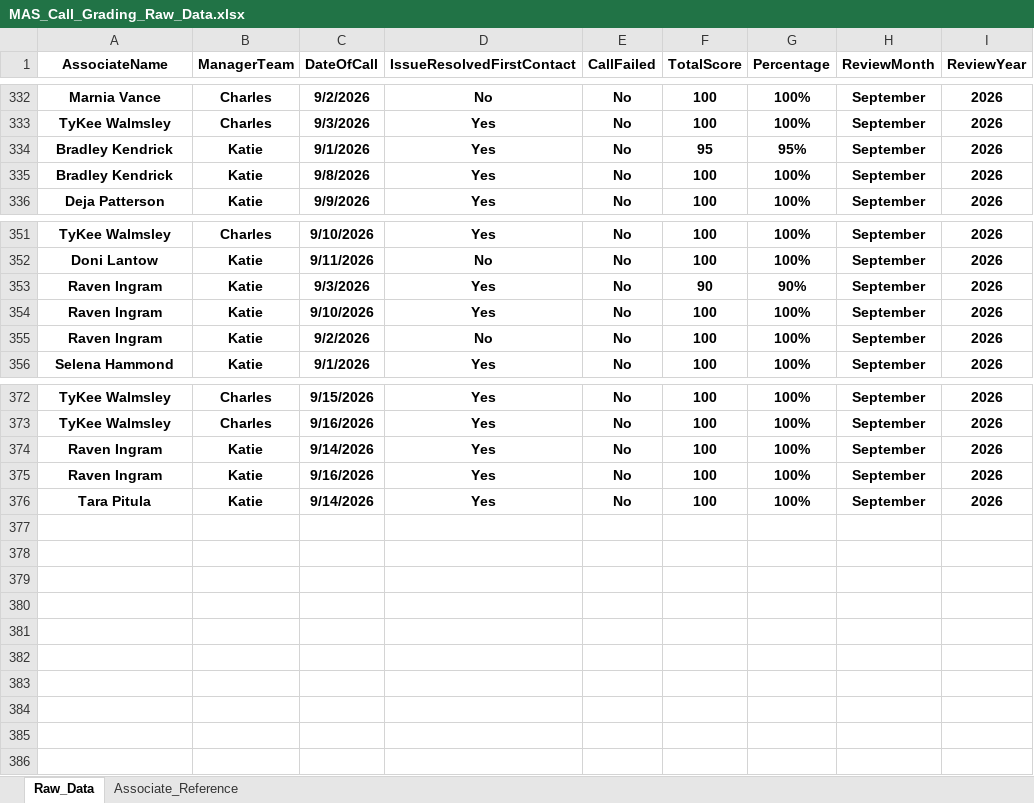
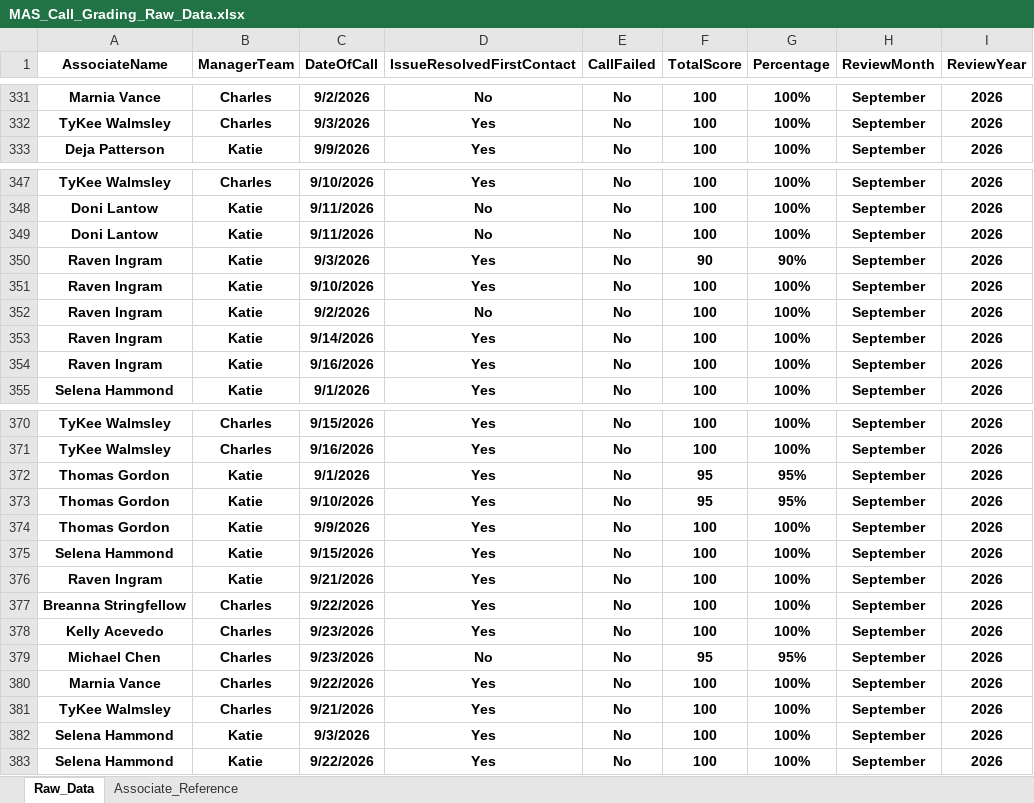
Before and after one commit to anfruu/mas-dashboard, an Excel workbook: MAS_Call_Grading_Raw_Data.xlsx, sheet Raw_Data, drawn as a sheet; only a part is shown, gaps mark what is left out; values as stored, in another font and other column widths than the file's, no borders; table styles not drawn; removed rows and columns are numbered as before the commit, all else as after; the diff covers the shown part only; the diff names each change by its address in the sheet, - before the commit and + after, or states it on an @@ line.

```diff
--- a/MAS_Call_Grading_Raw_Data.xlsx (sheet Raw_Data)
+++ b/MAS_Call_Grading_Raw_Data.xlsx (sheet Raw_Data)
-row 334: Bradley Kendrick | Katie | 9/1/2026 | Yes | No | 95 | 95% | September | 2026
-row 335: Bradley Kendrick | Katie | 9/8/2026 | Yes | No | 100 | 100% | September | 2026
@@ row 341 moved to row 349: Doni Lantow @@
+row 353: Raven Ingram | Katie | 9/14/2026 | Yes | No | 100 | 100% | September | 2026
+row 354: Raven Ingram | Katie | 9/16/2026 | Yes | No | 100 | 100% | September | 2026
+row 372: Thomas Gordon | Katie | 9/1/2026 | Yes | No | 95 | 95% | September | 2026
@@ row 362 moved to row 373: Thomas Gordon @@
@@ row 363 moved to row 374: Thomas Gordon @@
-A375 (AssociateName): Raven Ingram
+A375 (AssociateName): Selena Hammond
-C375 (DateOfCall): 9/14/2026
+C375 (DateOfCall): 9/15/2026
-C376 (DateOfCall): 9/16/2026
+C376 (DateOfCall): 9/21/2026
+row 377: Breanna Stringfellow | Charles | 9/22/2026 | Yes | No | 100 | 100% | September | 2026
+row 378: Kelly Acevedo | Charles | 9/23/2026 | Yes | No | 100 | 100% | September | 2026
+row 379: Michael Chen | Charles | 9/23/2026 | No | No | 95 | 95% | September | 2026
+row 380: Marnia Vance | Charles | 9/22/2026 | Yes | No | 100 | 100% | September | 2026
+row 381: TyKee Walmsley | Charles | 9/21/2026 | Yes | No | 100 | 100% | September | 2026
-A382 (AssociateName): Tara Pitula
+A382 (AssociateName): Selena Hammond
-C382 (DateOfCall): 9/14/2026
+C382 (DateOfCall): 9/3/2026
+row 383: Selena Hammond | Katie | 9/22/2026 | Yes | No | 100 | 100% | September | 2026
```
Also changed, not shown: 1 added row, 1 removed row, 50 moved rows and 4 edited cells elsewhere in this sheet, NEW_HIRE_MAS_Scores.xlsx.
